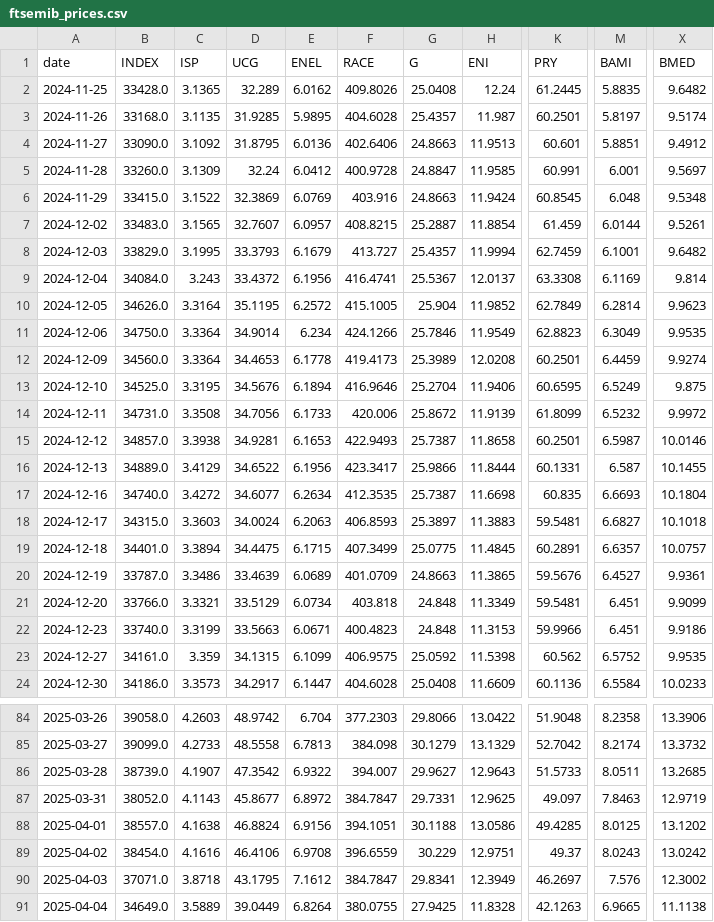
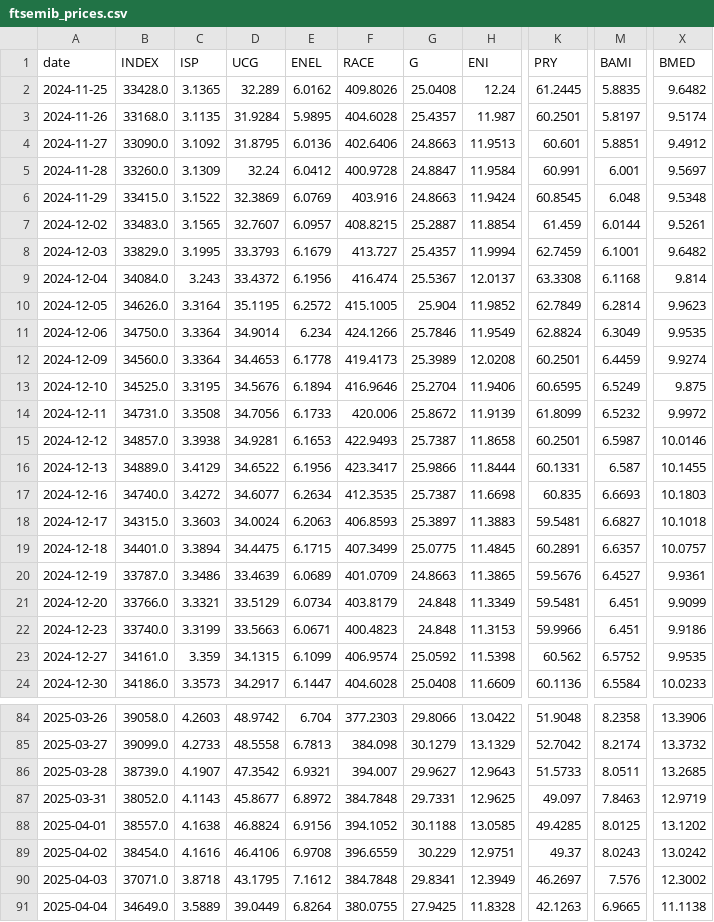
Before and after one commit to VerJokiel/FRANKFURT08, a CSV file: data/markets/ftsemib_prices.csv, drawn as a sheet; only a part is shown, gaps mark what is left out; the diff covers the shown part only; the diff names each change by its address in the sheet, - before the commit and + after, or states it on an @@ line.

```diff
--- a/data/markets/ftsemib_prices.csv
+++ b/data/markets/ftsemib_prices.csv
-D3 (UCG): 31.9285
+D3 (UCG): 31.9284
-H5 (ENI): 11.9585
+H5 (ENI): 11.9584
-F9 (RACE): 416.4741
+F9 (RACE): 416.474
-M9 (BAMI): 6.1169
+M9 (BAMI): 6.1168
-K11 (PRY): 62.8823
+K11 (PRY): 62.8824
-X17 (BMED): 10.1804
+X17 (BMED): 10.1803
-F21 (RACE): 403.818
+F21 (RACE): 403.8179
-F23 (RACE): 406.9575
+F23 (RACE): 406.9574
-E86 (ENEL): 6.9322
+E86 (ENEL): 6.9321
-F87 (RACE): 384.7847
+F87 (RACE): 384.7848
-F88 (RACE): 394.1051
+F88 (RACE): 394.1052
-H88 (ENI): 13.0586
+H88 (ENI): 13.0585
-F90 (RACE): 384.7847
+F90 (RACE): 384.7848
```
Also changed, not shown: 19 edited cells elsewhere in this file, data/markets/cac40_prices.csv, data/markets/ftse100_prices.csv, 7 other files.
